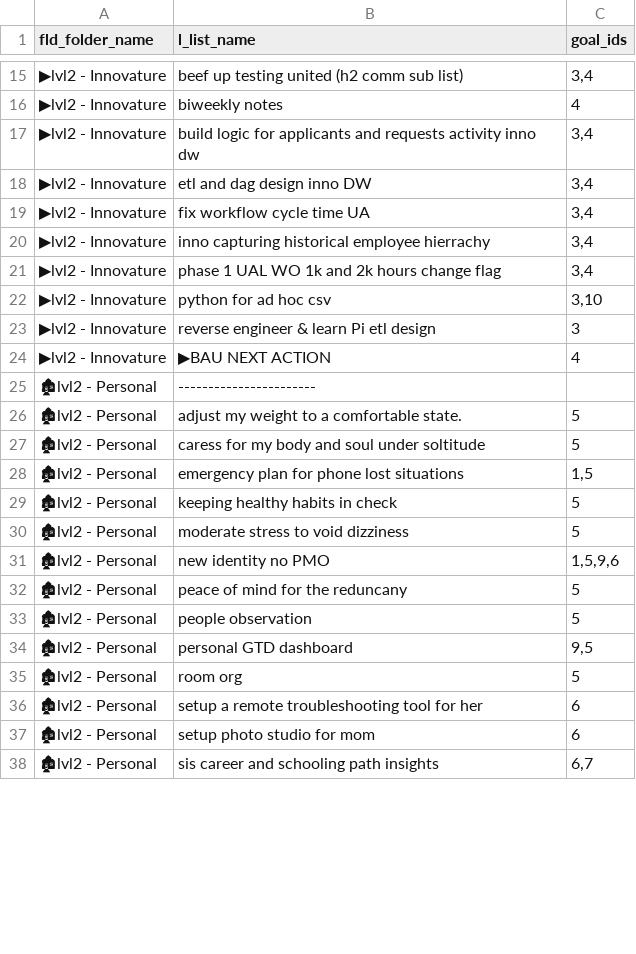
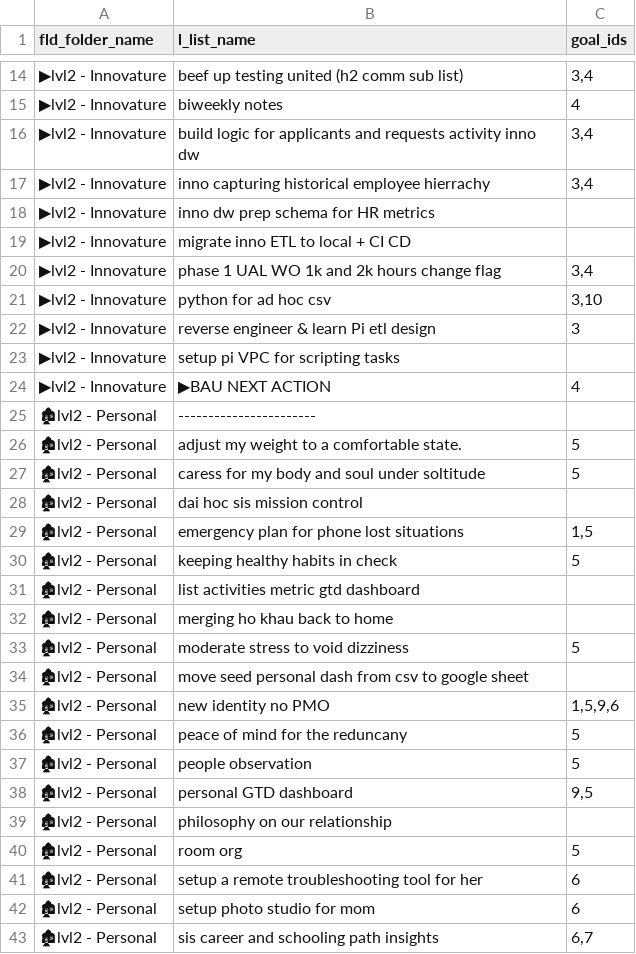
Before and after one commit to luutuankiet/scrape-ticktick, a CSV file: dbt_project/seeds/list_goal_mapping.csv, drawn as a sheet; only a part is shown, gaps mark what is left out; removed rows and columns are numbered as before the commit, all else as after; the diff covers the shown part only; the diff names each change by its address in the sheet, - before the commit and + after, or states it on an @@ line.

```diff
--- a/dbt_project/seeds/list_goal_mapping.csv
+++ b/dbt_project/seeds/list_goal_mapping.csv
-row 18: ▶lvl2 - Innovature | etl and dag design inno DW | 3,4
-row 19: ▶lvl2 - Innovature | fix workflow cycle time UA | 3,4
+row 18: ▶lvl2 - Innovature | inno dw prep schema for HR metrics
+row 19: ▶lvl2 - Innovature | migrate inno ETL to local + CI CD
+row 23: ▶lvl2 - Innovature | setup pi VPC for scripting tasks
+row 28: 🏚lvl2 - Personal | dai hoc sis mission control
+row 31: 🏚lvl2 - Personal | list activities metric gtd dashboard
+row 32: 🏚lvl2 - Personal | merging ho khau back to home
+row 34: 🏚lvl2 - Personal | move seed personal dash from csv to google sheet
+row 39: 🏚lvl2 - Personal | philosophy on our relationship
```
Also changed, not shown: 7 added rows, 7 removed rows and 8 edited cells elsewhere in this file, 1 other file.
